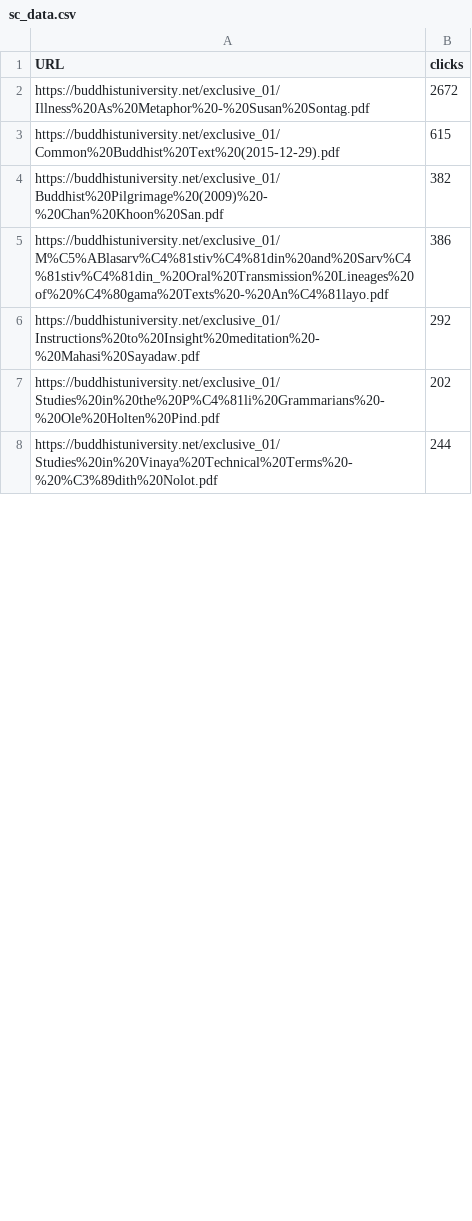
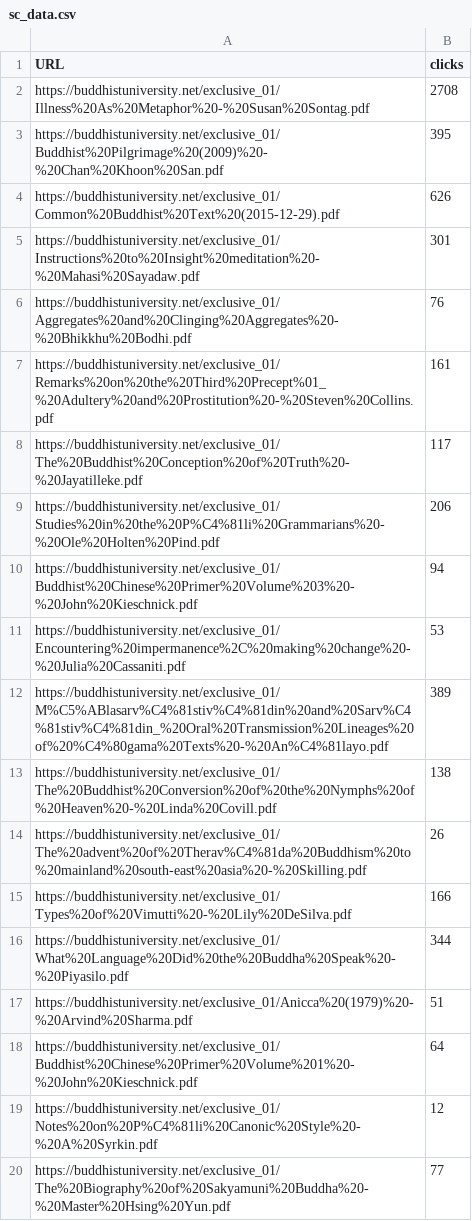
Before and after one commit to buddhist-uni/analytics, a CSV file: data/sc_data.csv, drawn as a sheet; only a part is shown; the shorter side is filled out with more unchanged rows; the diff covers the shown part only.

```diff
--- a/data/sc_data.csv
+++ b/data/sc_data.csv
@@ -1,7 +1,20 @@
 URL,clicks
-https://buddhistuniversity.net/exclusive_01/Illness%20As%20Metaphor%20-%20Susan%20Sontag.pdf,2672
-https://buddhistuniversity.net/exclusive_01/Common%20Buddhist%20Text%20(2015-12-29).pdf,615
-https://buddhistuniversity.net/exclusive_01/Buddhist%20Pilgrimage%20(2009)%20-%20Chan%20Khoon%20San.pdf,382
-https://buddhistuniversity.net/exclusive_01/M%C5%ABlasarv%C4%81stiv%C4%81din%20and%20Sarv%C4%81stiv%C4%81din_%20Oral%20Transmission%20Lineages%20of%20%C4%80gama%20Texts%20-%20An%C4%81layo.pdf,386
-https://buddhistuniversity.net/exclusive_01/Instructions%20to%20Insight%20meditation%20-%20Mahasi%20Sayadaw.pdf,292
-https://buddhistuniversity.net/exclusive_01/Studies%20in%20the%20P%C4%81li%20Grammarians%20-%20Ole%20Holten%20Pind.pdf,202
+https://buddhistuniversity.net/exclusive_01/Illness%20As%20Metaphor%20-%20Susan%20Sontag.pdf,2708
+https://buddhistuniversity.net/exclusive_01/Buddhist%20Pilgrimage%20(2009)%20-%20Chan%20Khoon%20San.pdf,395
+https://buddhistuniversity.net/exclusive_01/Common%20Buddhist%20Text%20(2015-12-29).pdf,626
+https://buddhistuniversity.net/exclusive_01/Instructions%20to%20Insight%20meditation%20-%20Mahasi%20Sayadaw.pdf,301
+https://buddhistuniversity.net/exclusive_01/Aggregates%20and%20Clinging%20Aggregates%20-%20Bhikkhu%20Bodhi.pdf,76
+https://buddhistuniversity.net/exclusive_01/Remarks%20on%20the%20Third%20Precept%01_%20Adultery%20and%20Prostitution%20-%20Steven%20Collins.pdf,161
+https://buddhistuniversity.net/exclusive_01/The%20Buddhist%20Conception%20of%20Truth%20-%20Jayatilleke.pdf,117
+https://buddhistuniversity.net/exclusive_01/Studies%20in%20the%20P%C4%81li%20Grammarians%20-%20Ole%20Holten%20Pind.pdf,206
+https://buddhistuniversity.net/exclusive_01/Buddhist%20Chinese%20Primer%20Volume%203%20-%20John%20Kieschnick.pdf,94
+https://buddhistuniversity.net/exclusive_01/Encountering%20impermanence%2C%20making%20change%20-%20Julia%20Cassaniti.pdf,53
+https://buddhistuniversity.net/exclusive_01/M%C5%ABlasarv%C4%81stiv%C4%81din%20and%20Sarv%C4%81stiv%C4%81din_%20Oral%20Transmission%20Lineages%20of%20%C4%80gama%20Texts%20-%20An%C4%81layo.pdf,389
+https://buddhistuniversity.net/exclusive_01/The%20Buddhist%20Conversion%20of%20the%20Nymphs%20of%20Heaven%20-%20Linda%20Covill.pdf,138
+https://buddhistuniversity.net/exclusive_01/The%20advent%20of%20Therav%C4%81da%20Buddhism%20to%20mainland%20south-east%20asia%20-%20Skilling.pdf,26
+https://buddhistuniversity.net/exclusive_01/Types%20of%20Vimutti%20-%20Lily%20DeSilva.pdf,166
+https://buddhistuniversity.net/exclusive_01/What%20Language%20Did%20the%20Buddha%20Speak%20-%20Piyasilo.pdf,344
+https://buddhistuniversity.net/exclusive_01/Anicca%20(1979)%20-%20Arvind%20Sharma.pdf,51
+https://buddhistuniversity.net/exclusive_01/Buddhist%20Chinese%20Primer%20Volume%201%20-%20John%20Kieschnick.pdf,64
+https://buddhistuniversity.net/exclusive_01/Notes%20on%20P%C4%81li%20Canonic%20Style%20-%20A%20Syrkin.pdf,12
+https://buddhistuniversity.net/exclusive_01/The%20Biography%20of%20Sakyamuni%20Buddha%20-%20Master%20Hsing%20Yun.pdf,77
```
Also changed, not shown: 21 added rows and 34 removed rows elsewhere in this file, data/ga4_data.csv, 2 other files.
